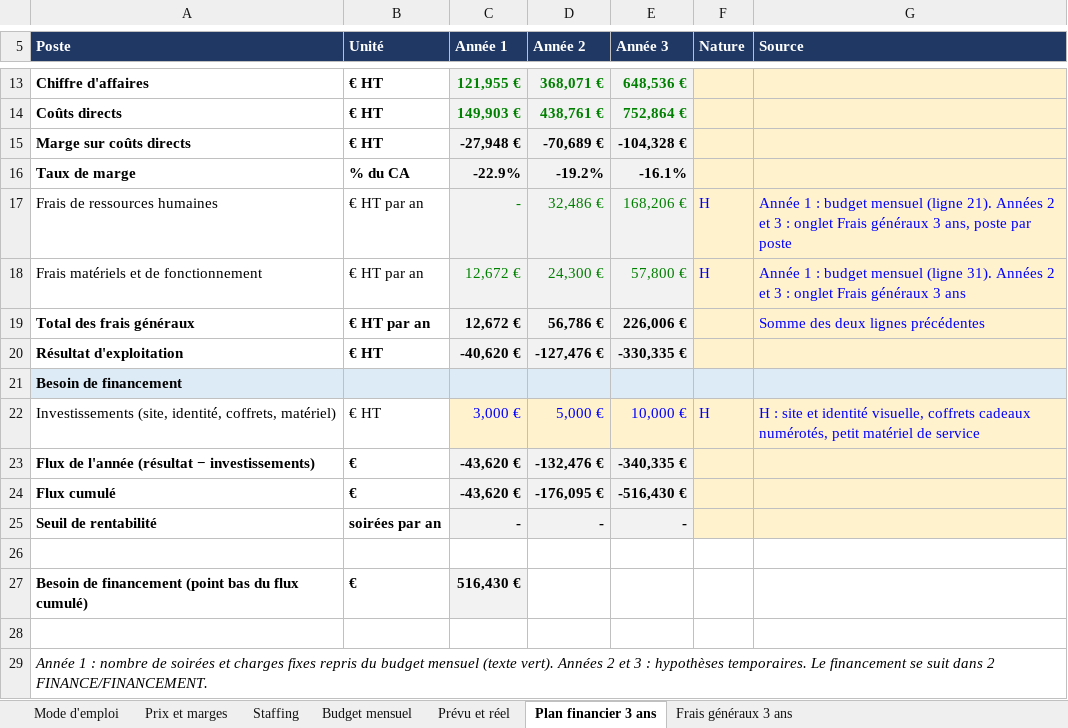
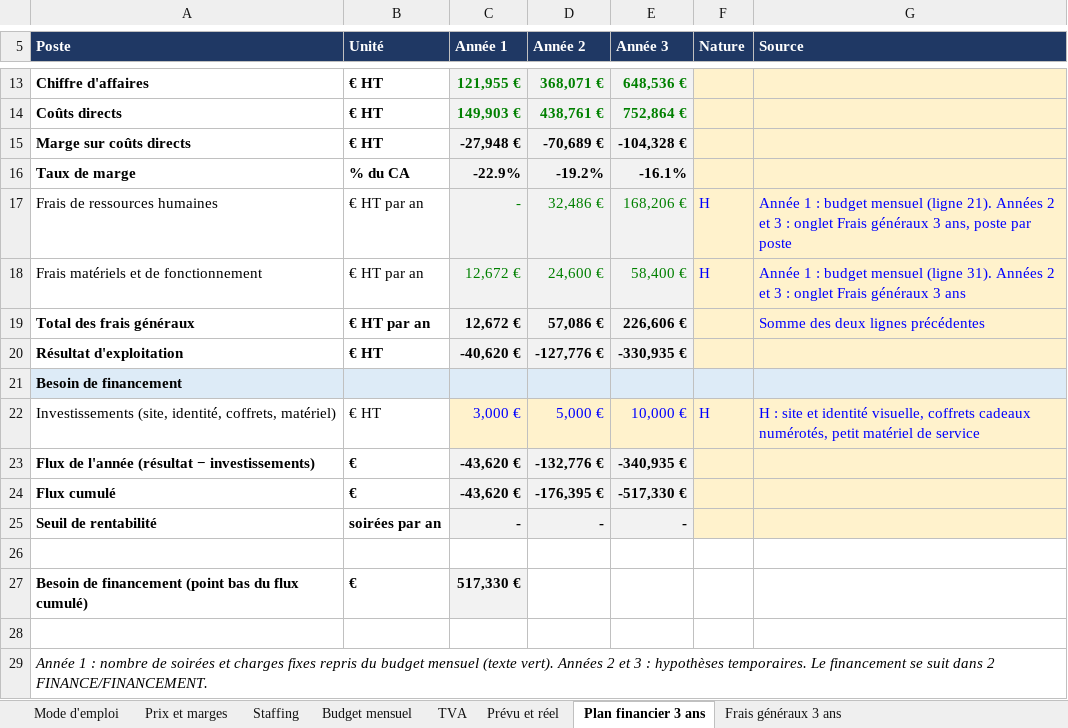
Before and after one commit to Laetitiarv/HEC-GEMM-Groupe-7, an Excel workbook: 2 FINANCE/PREVISIONS/2026 1027 Modèle - Budget, plan financier, prix et marges.xlsx, sheet Plan financier 3 ans, drawn as a sheet; only a part is shown, gaps mark what is left out; values as stored, in another font and other column widths than the file's, no borders; the diff names each change by its address in the sheet, - before the commit and + after, or states it on an @@ line.

```diff
--- a/2 FINANCE/PREVISIONS/2026 1027 Modèle - Budget, plan financier, prix et marges.xlsx (sheet Plan financier 3 ans)
+++ b/2 FINANCE/PREVISIONS/2026 1027 Modèle - Budget, plan financier, prix et marges.xlsx (sheet Plan financier 3 ans)
+sheet tab: TVA
-D18 (Année 2): 24,300 €
+D18 (Année 2): 24,600 €
-E18 (Année 3): 57,800 €
+E18 (Année 3): 58,400 €
-D19 (Année 2): 56,786 €
+D19 (Année 2): 57,086 €
-E19 (Année 3): 226,006 €
+E19 (Année 3): 226,606 €
-D20 (Année 2): -127,476 €
+D20 (Année 2): -127,776 €
-E20 (Année 3): -330,335 €
+E20 (Année 3): -330,935 €
-D23 (Année 2): -132,476 €
+D23 (Année 2): -132,776 €
-E23 (Année 3): -340,335 €
+E23 (Année 3): -340,935 €
-D24 (Année 2): -176,095 €
+D24 (Année 2): -176,395 €
-E24 (Année 3): -516,430 €
+E24 (Année 3): -517,330 €
-C27 (Année 1): 516,430 €
+C27 (Année 1): 517,330 €
```
Also changed, not shown: sheet Frais généraux 3 ans, sheet Mode d'emploi, 2 FINANCE/TRESORERIE/2026 1027 Modèle - Trésorerie et mois de survie.xlsx, 3 other files.
